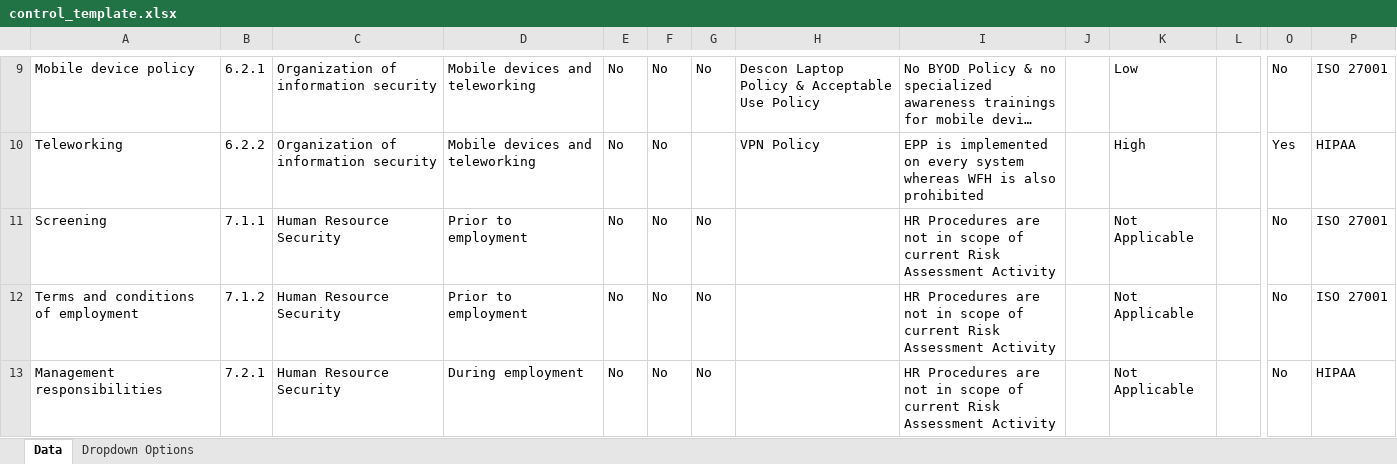
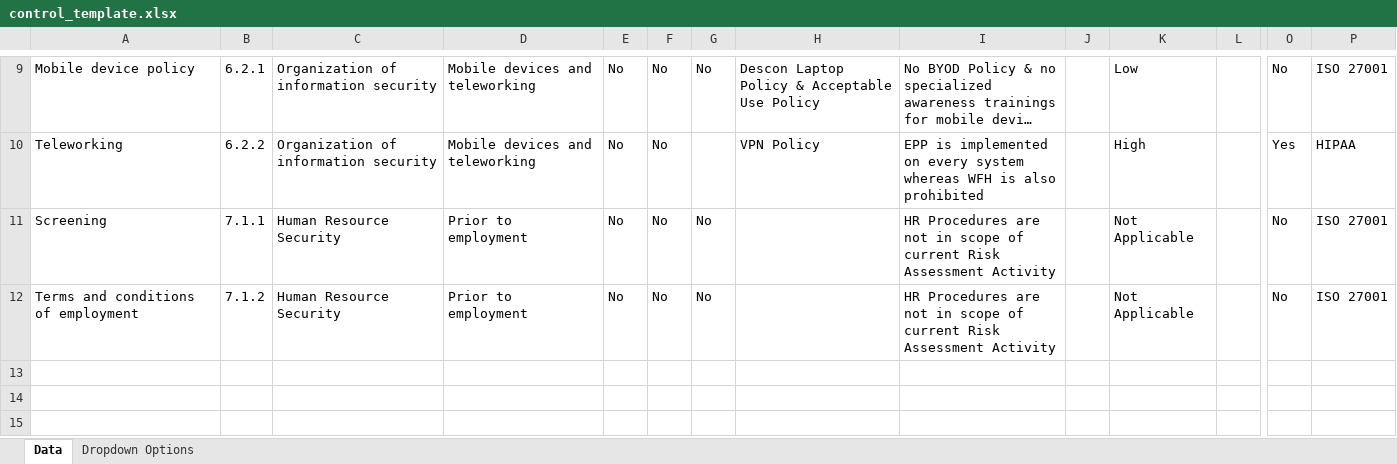
Before and after one commit to Trillium-Infosec-Systems-Ltd/grc_backend, an Excel workbook: static/templates/control_template.xlsx, sheet Data, drawn as a sheet; only a part is shown, gaps mark what is left out; long unchanged cells end in …; values as stored, in another font and other column widths than the file's, no borders; rows hold the shown columns only; the diff names each change by its address in the sheet, - before the commit and + after, or states it on an @@ line.

Commit message:
Update control template Excel file

```diff
--- a/static/templates/control_template.xlsx (sheet Data)
+++ b/static/templates/control_template.xlsx (sheet Data)
-row 13: Management responsibilities | 7.2.1 | Human Resource Security | During employment | No | No | No |  | HR Procedures are not in scope of current Risk Assessment Activity |  | Not Applicable |  | No | HIPAA
```
